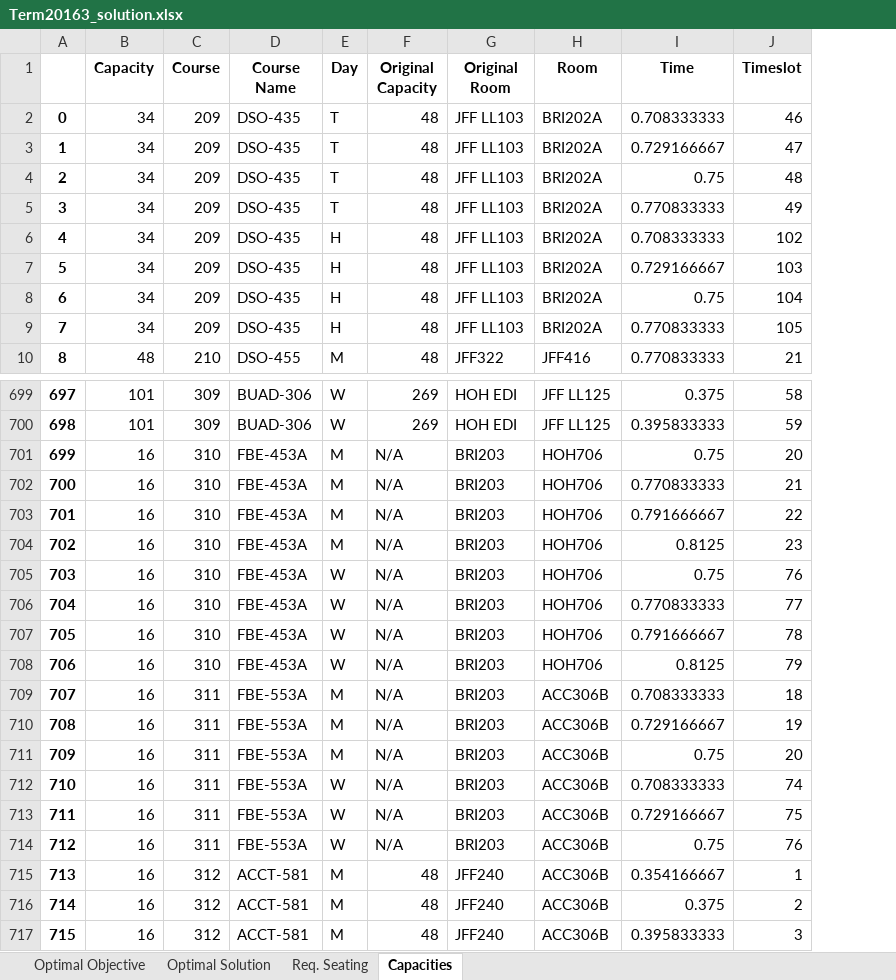
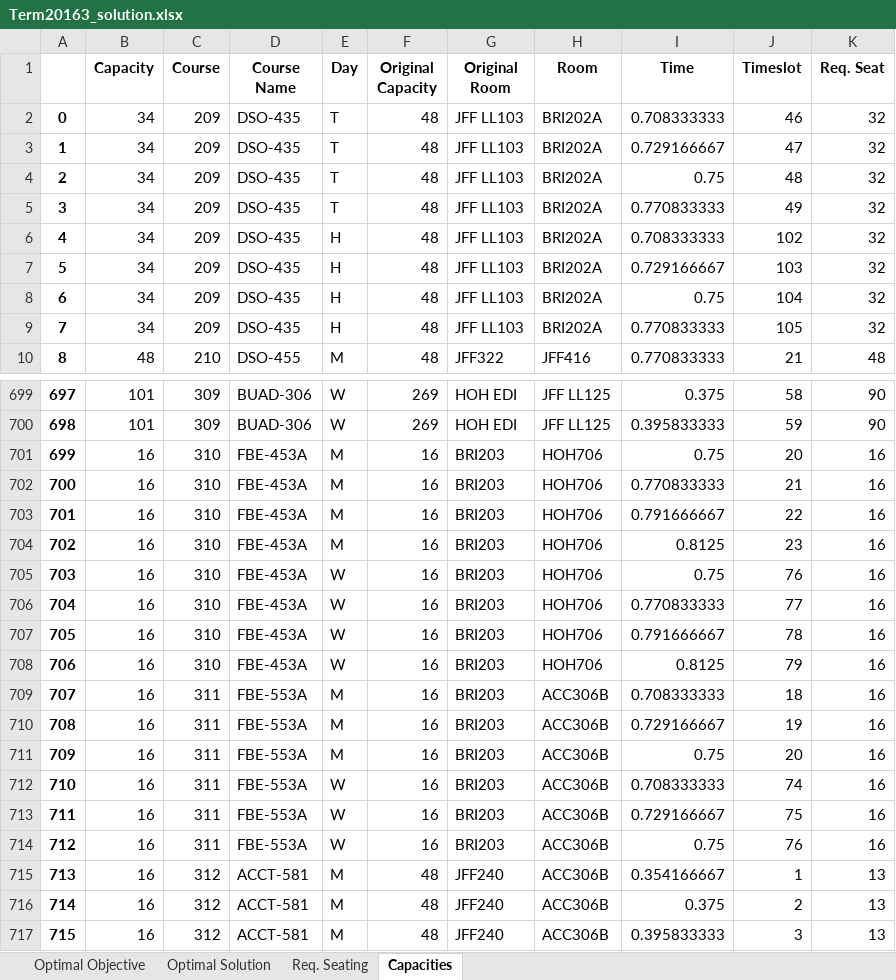
Before and after one commit to aspiringfastlaner/DSO-570-Final-Project---Scheduling-Optimization, an Excel workbook: Term20163_solution.xlsx, sheet Capacities, drawn as a sheet; only a part is shown, gaps mark what is left out; values as stored, in another font and other column widths than the file's, no borders; the diff names each change by its address in the sheet, - before the commit and + after, or states it on an @@ line.

```diff
--- a/Term20163_solution.xlsx (sheet Capacities)
+++ b/Term20163_solution.xlsx (sheet Capacities)
+column K (Req. Seat), rows 2-10: 32 | 32 | 32 | 32 | 32 | 32 | 32 | 32 | 48; rows 699-717: 90 | 90 | 16 | 16 | 16 | 16 | 16 | 16 | 16 | 16 | 16 | 16 | 16 | 16 | 16 | 16 | 13 | 13 | 13
-F701:F714 (Original Capacity): N/A
+F701:F714 (Original Capacity): 16
```
Also changed, not shown: 6 other files.
